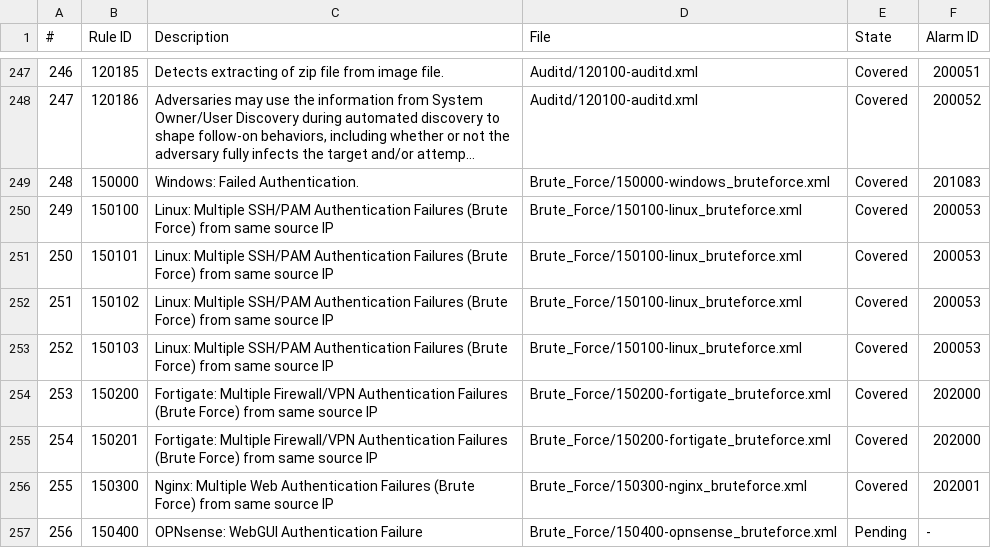
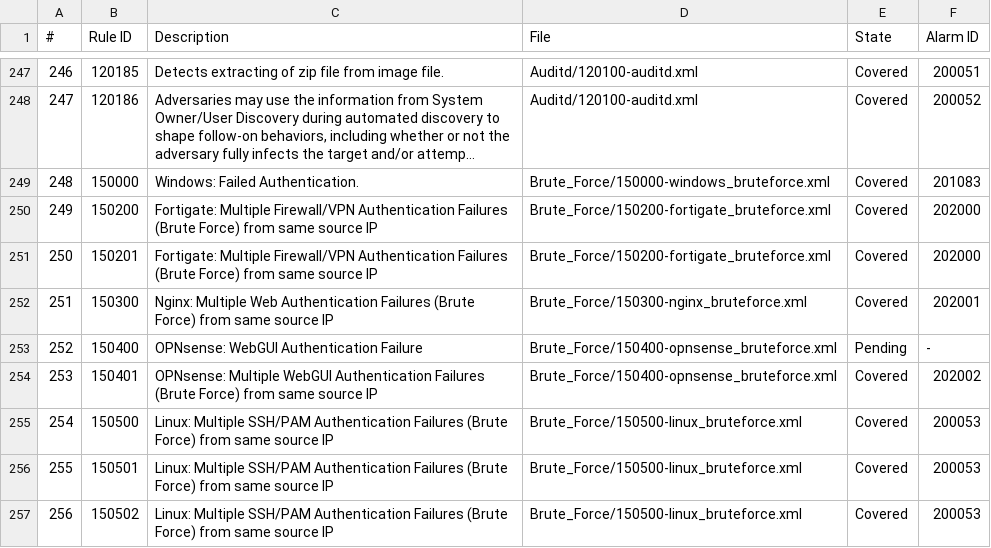
Before and after one commit to The-darknova/Wazuh-custom-Ruleset, a CSV file: rules_status.csv, drawn as a sheet; only a part is shown, gaps mark what is left out; long unchanged cells end in …; the diff covers the shown part only.

Commit message:
fix: add type="pcre2" to tuning rules and resolve built-in rule collision
- Add type="pcre2" to field tags in 210000, 210100, 210200, and 210300 tuning rulesets to prevent wazuh-analysisd error 5107
- Renumber Linux brute-force rules to 150500-150503 to avoid collision with built-in FireEye rule range (150100-150103)
- Update if_sid in Alarm/200000-Linux-Alarms.xml rule 200053 and regenerate rules_status tracking tables
- Enhance wazuh_apply_rules.sh pre-flight validator to detect missing pcre2 attributes and core ruleset collisions

```diff
--- a/rules_status.csv
+++ b/rules_status.csv
@@ -249,9 +249,9 @@
 248,150000,Windows: Failed Authentication.,Brute_Force/150000-windows_bruteforce.xml,Covered,201083
-249,150100,Linux: Multiple SSH/PAM Authentication Failures (Brute Force) from same source IP,Brute_Force/150100-linux_bruteforce.xml,Covered,200053
-250,150101,Linux: Multiple SSH/PAM Authentication Failures (Brute Force) from same source IP,Brute_Force/150100-linux_bruteforce.xml,Covered,200053
-251,150102,Linux: Multiple SSH/PAM Authentication Failures (Brute Force) from same source IP,Brute_Force/150100-linux_bruteforce.xml,Covered,200053
-252,150103,Linux: Multiple SSH/PAM Authentication Failures (Brute Force) from same source IP,Brute_Force/150100-linux_bruteforce.xml,Covered,200053
-253,150200,Fortigate: Multiple Firewall/VPN Authentication Failures (Brute Force) from same source IP,Brute_Force/150200-fortigate_bruteforce.xml,Covered,202000
-254,150201,Fortigate: Multiple Firewall/VPN Authentication Failures (Brute Force) from same source IP,Brute_Force/150200-fortigate_bruteforce.xml,Covered,202000
-255,150300,Nginx: Multiple Web Authentication Failures (Brute Force) from same source IP,Brute_Force/150300-nginx_bruteforce.xml,Covered,202001
-256,150400,OPNsense: WebGUI Authentication Failure,Brute_Force/150400-opnsense_bruteforce.xml,Pending,-
+249,150200,Fortigate: Multiple Firewall/VPN Authentication Failures (Brute Force) from same source IP,Brute_Force/150200-fortigate_bruteforce.xml,Covered,202000
+250,150201,Fortigate: Multiple Firewall/VPN Authentication Failures (Brute Force) from same source IP,Brute_Force/150200-fortigate_bruteforce.xml,Covered,202000
+251,150300,Nginx: Multiple Web Authentication Failures (Brute Force) from same source IP,Brute_Force/150300-nginx_bruteforce.xml,Covered,202001
+252,150400,OPNsense: WebGUI Authentication Failure,Brute_Force/150400-opnsense_bruteforce.xml,Pending,-
+253,150401,OPNsense: Multiple WebGUI Authentication Failures (Brute Force) from same source IP,Brute_Force/150400-opnsense_bruteforce.xml,Covered,202002
+254,150500,Linux: Multiple SSH/PAM Authentication Failures (Brute Force) from same source IP,Brute_Force/150500-linux_bruteforce.xml,Covered,200053
+255,150501,Linux: Multiple SSH/PAM Authentication Failures (Brute Force) from same source IP,Brute_Force/150500-linux_bruteforce.xml,Covered,200053
+256,150502,Linux: Multiple SSH/PAM Authentication Failures (Brute Force) from same source IP,Brute_Force/150500-linux_bruteforce.xml,Covered,200053
```
Also changed, not shown: 4 edited cells elsewhere in this file, 8 other files.
